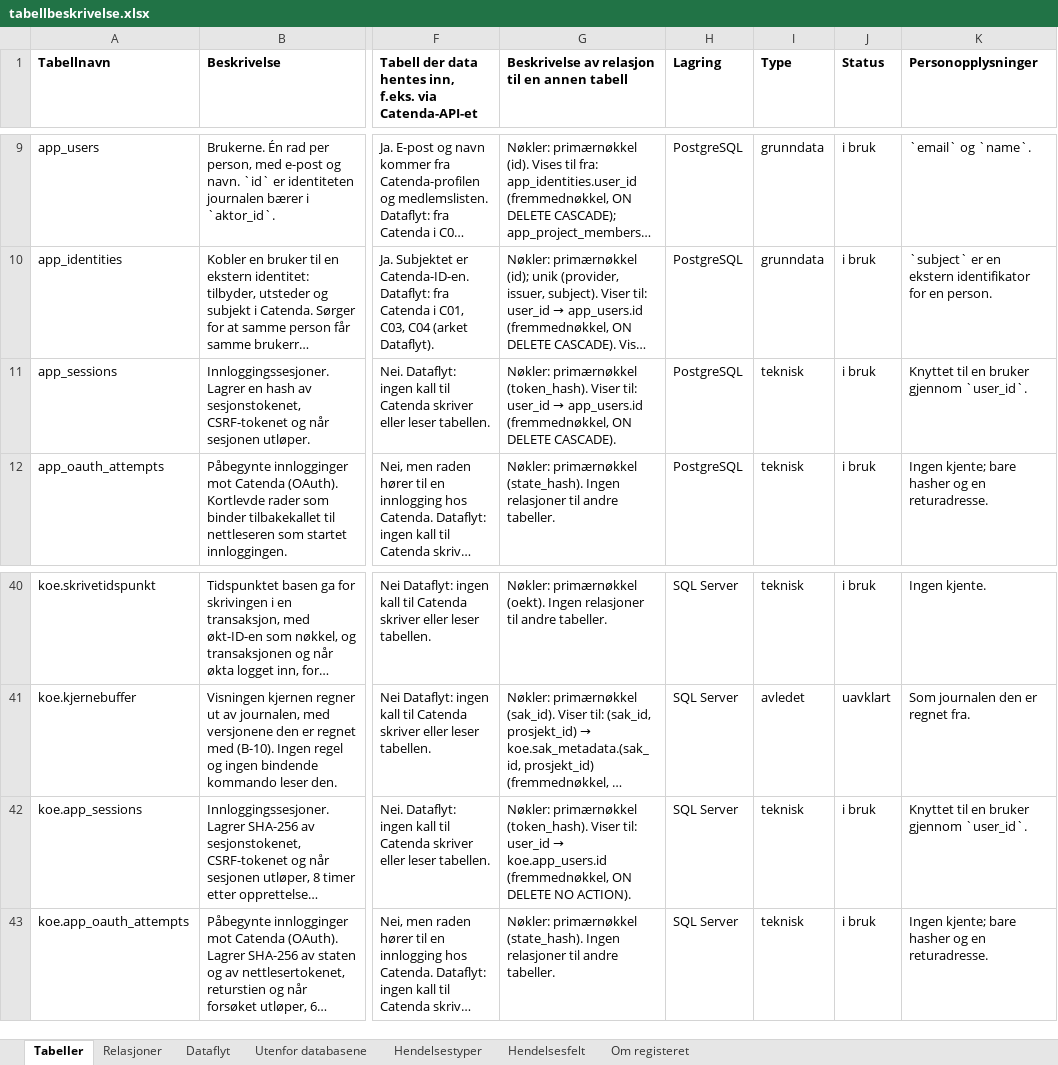
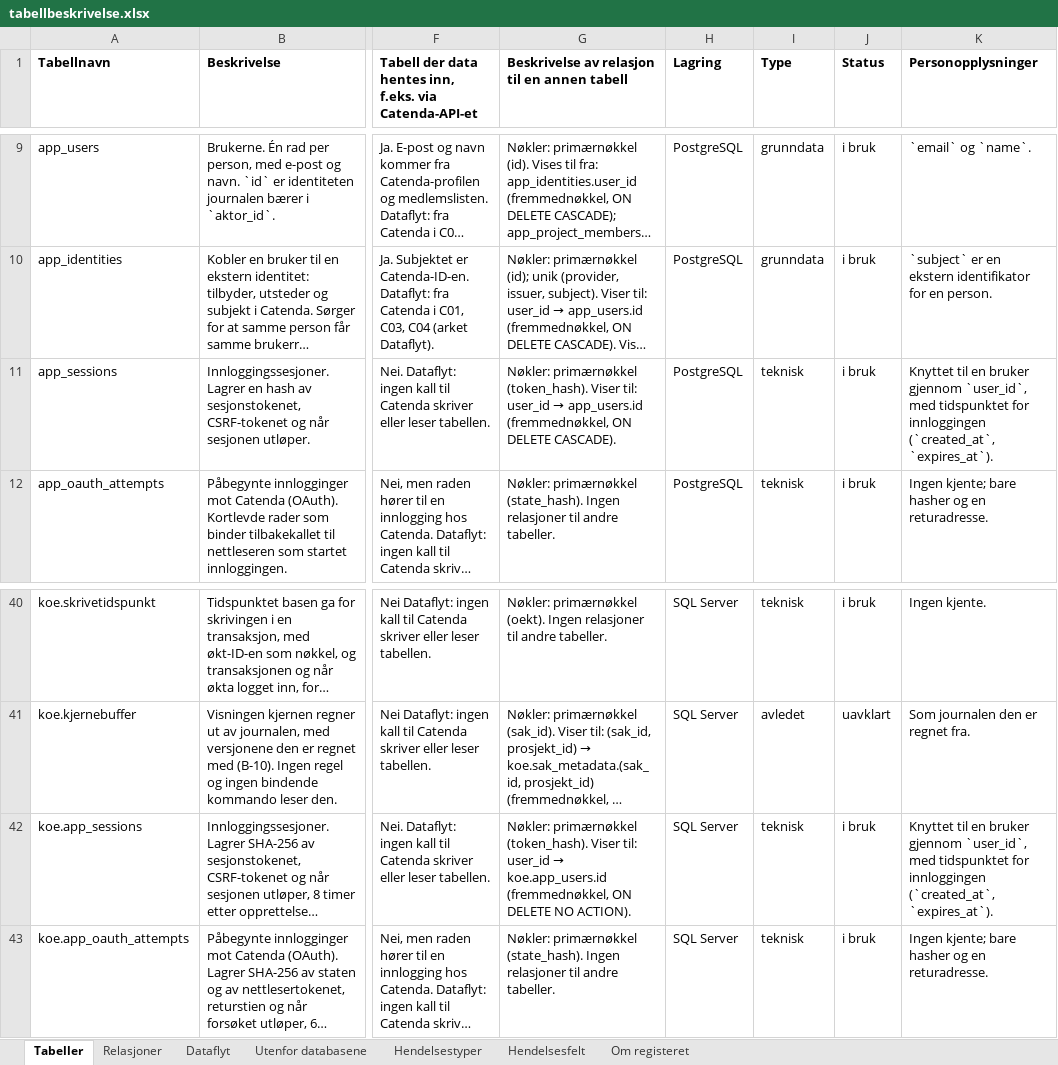
Before and after one commit to khjohns/endringsmeldinger, an Excel workbook: docs/datamodell/tabellbeskrivelse.xlsx, sheet Tabeller, drawn as a sheet; only a part is shown, gaps mark what is left out; long unchanged cells end in …; values as stored, in another font and other column widths than the file's, no borders; the diff names each change by its address in the sheet, - before the commit and + after, or states it on an @@ line.

```diff
--- a/docs/datamodell/tabellbeskrivelse.xlsx (sheet Tabeller)
+++ b/docs/datamodell/tabellbeskrivelse.xlsx (sheet Tabeller)
-K11 (Personopplysninger): …bruker gjennom `user_id`.
+K11 (Personopplysninger): …bruker gjennom `user_id`, med tidspunktet for innloggingen (`created_at`, `expires_at`).
-K42 (Personopplysninger): …bruker gjennom `user_id`.
+K42 (Personopplysninger): …bruker gjennom `user_id`, med tidspunktet for innloggingen (`created_at`, `expires_at`).
```
Also changed, not shown: 4 other files.
